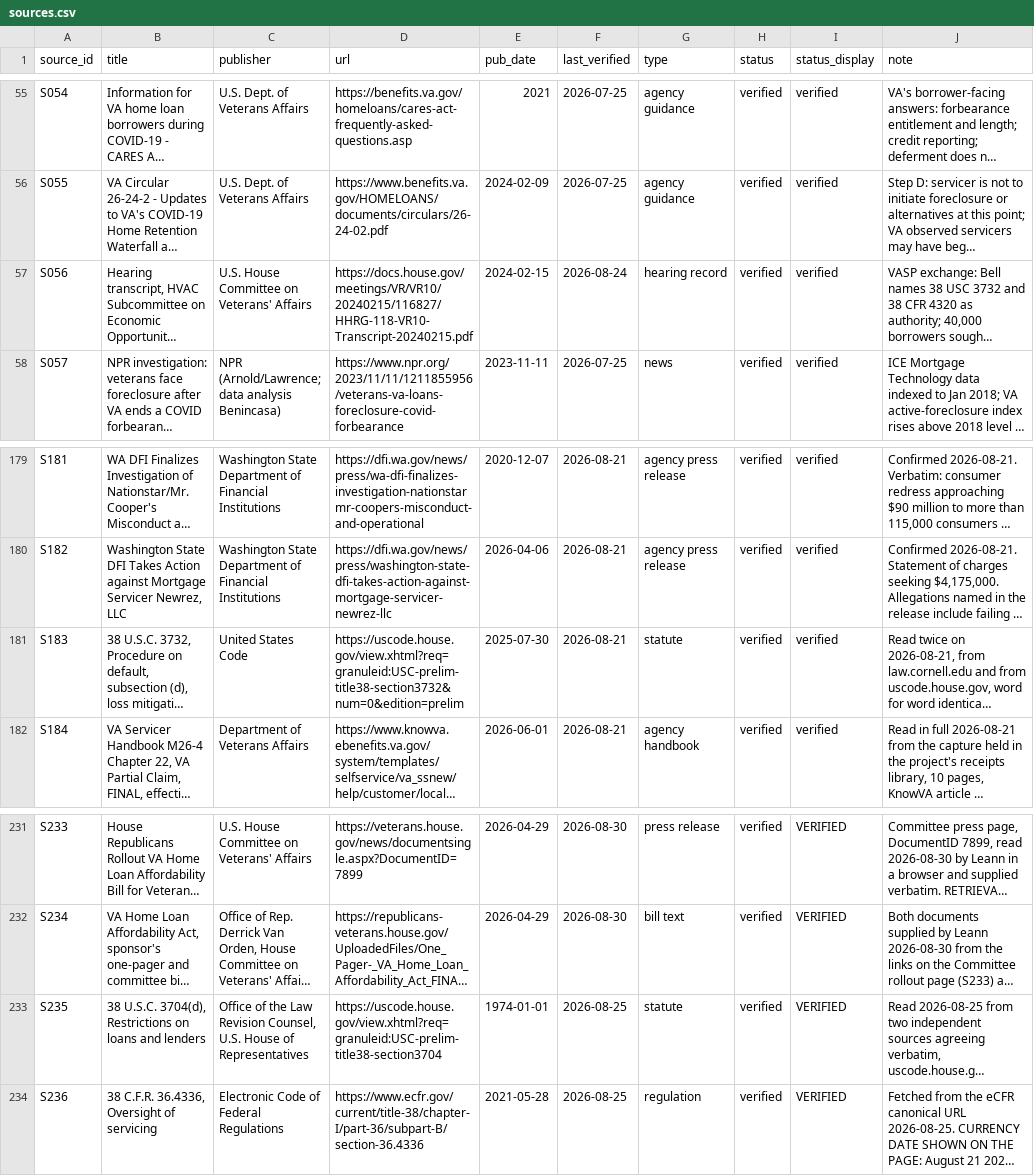
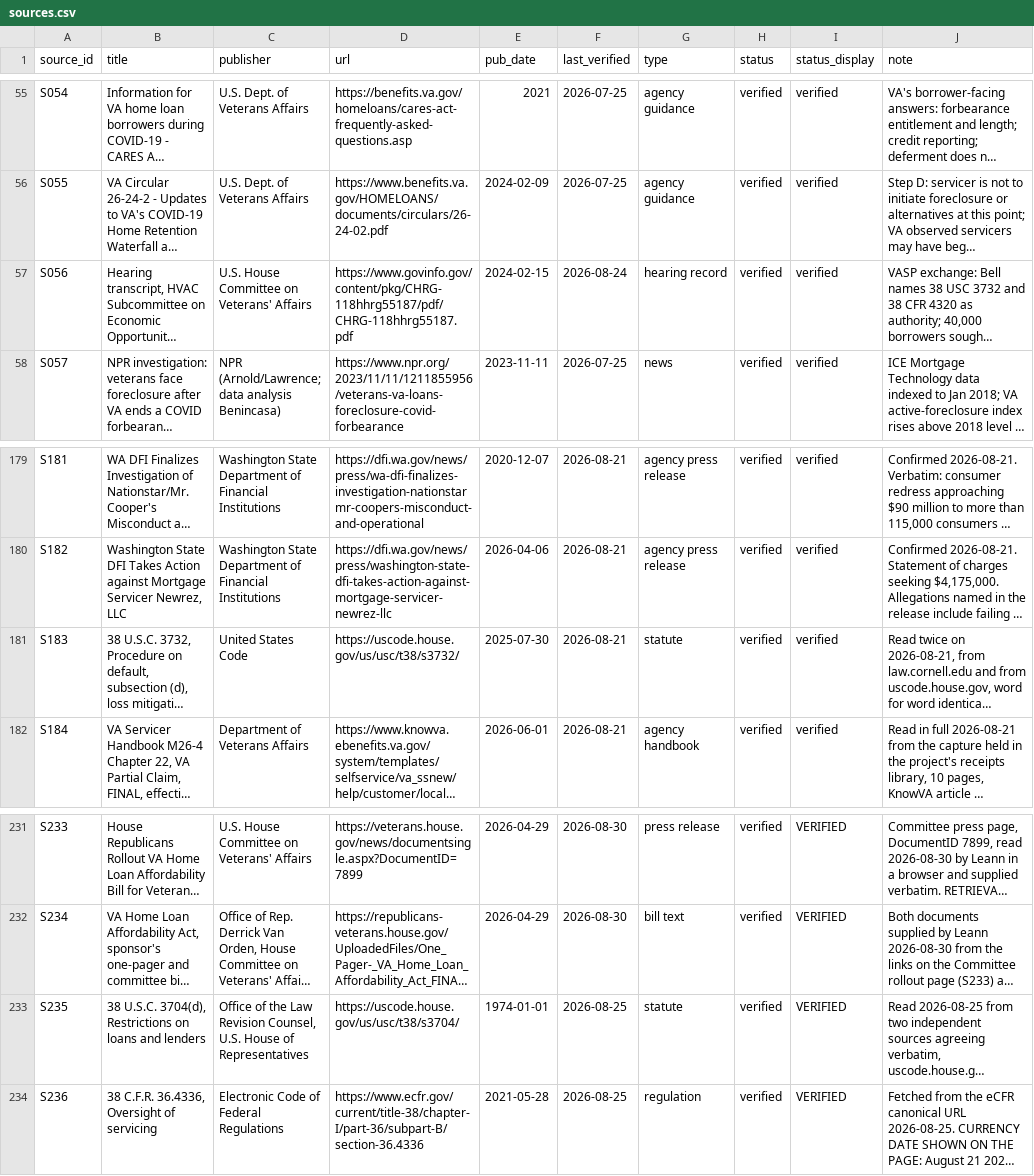
Before and after one commit to Veterans-Foreclosure-Crisis/vfc-site, a CSV file: data/sources.csv, drawn as a sheet; only a part is shown, gaps mark what is left out; long unchanged cells end in …; the diff names each change by its address in the sheet, - before the commit and + after, or states it on an @@ line.

```diff
--- a/data/sources.csv
+++ b/data/sources.csv
-D57 (url): https://docs.house.gov/meetings/VR/VR10/20240215/116827/HHRG-118-VR10-Transcript-20240215.pdf
+D57 (url): https://www.govinfo.gov/content/pkg/CHRG-118hhrg55187/pdf/CHRG-118hhrg55187.pdf
-D181 (url): https://uscode.house.gov/view.xhtml?req=granuleid:USC-prelim-title38-section3732&num=0&edition=prelim
+D181 (url): https://uscode.house.gov/us/usc/t38/s3732/
-D233 (url): https://uscode.house.gov/view.xhtml?req=granuleid:USC-prelim-title38-section3704
+D233 (url): https://uscode.house.gov/us/usc/t38/s3704/
```
Also changed, not shown: 47 other files.
